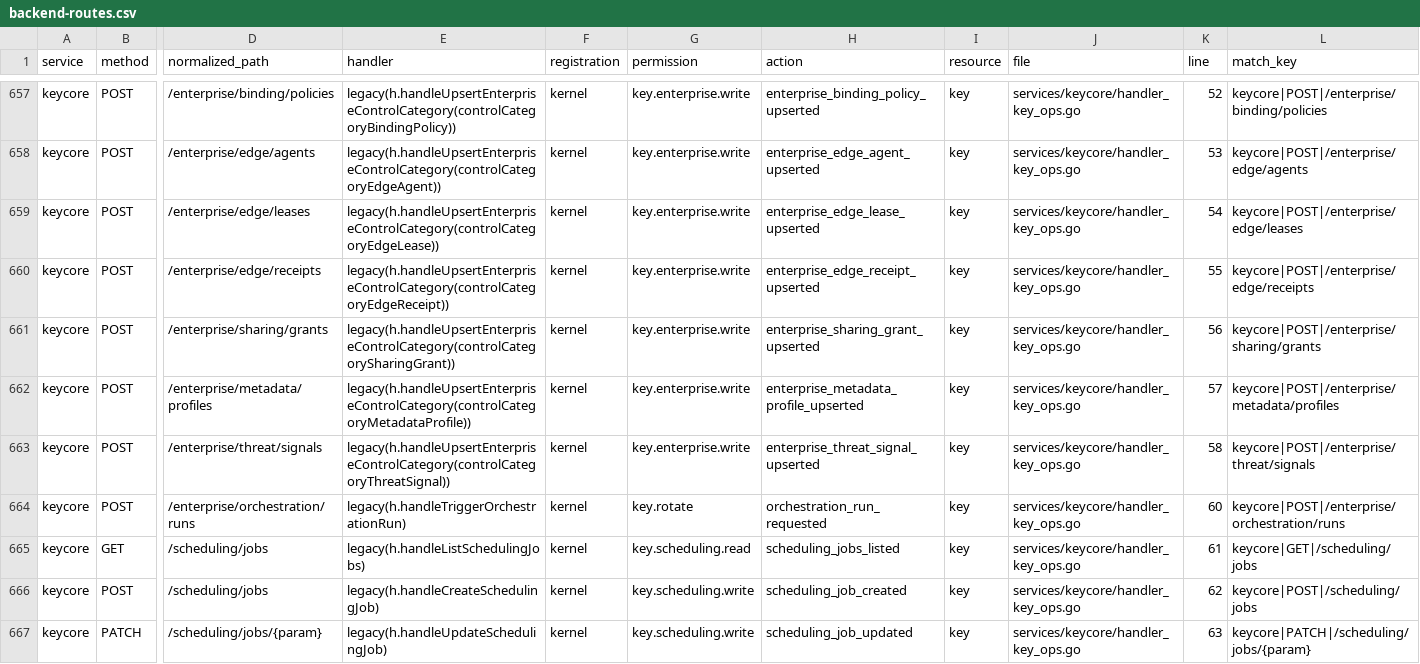
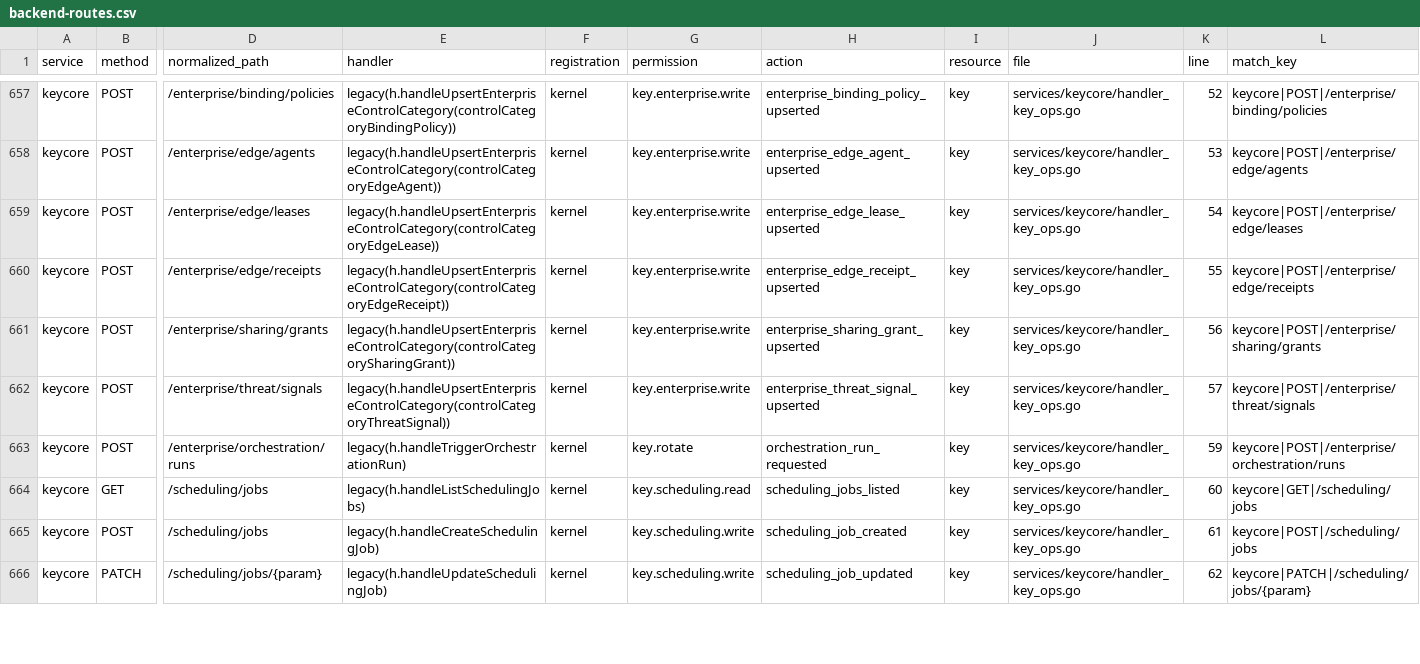
Before and after one commit to nishanttrana/KMSBeta, a CSV file: docs/generated/backend-routes.csv, drawn as a sheet; only a part is shown, gaps mark what is left out; removed rows and columns are numbered as before the commit, all else as after; rows hold the shown columns only; the diff covers the shown part only; the diff names each change by its address in the sheet, - before the commit and + after, or states it on an @@ line.

```diff
--- a/docs/generated/backend-routes.csv
+++ b/docs/generated/backend-routes.csv
-row 662: keycore | POST | /enterprise/metadata/profiles | legacy(h.handleUpsertEnterpriseControlCategory(controlCategoryMetadataProfile)) | kernel | key.enterprise.write | enterprise_metadata_profile_upserted | key | services/keycore/handler_key_ops.go | 57 | keycore|POST|/enterprise/metadata/profiles
-K662 (line): 58
+K662 (line): 57
-K663 (line): 60
+K663 (line): 59
-K664 (line): 61
+K664 (line): 60
-K665 (line): 62
+K665 (line): 61
-K666 (line): 63
+K666 (line): 62
```
Also changed, not shown: 5 added rows and 37 edited cells elsewhere in this file, docs/generated/frontend-calls.csv, docs/generated/request-flows.csv, 36 other files.
